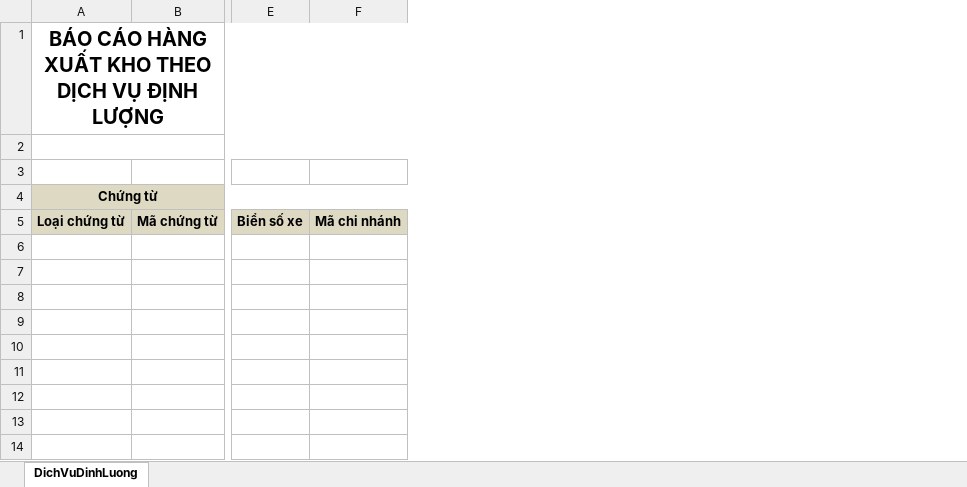
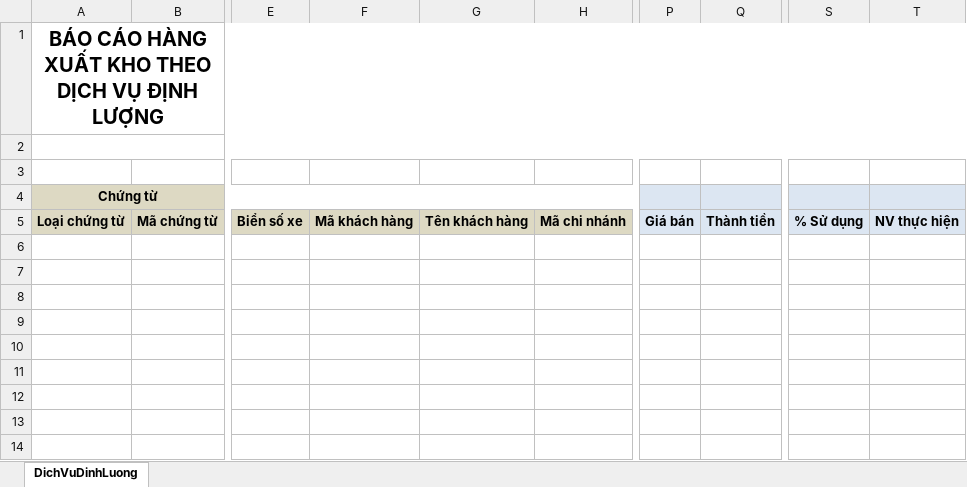
Before and after one commit to nhuongdt/KangJinDemo, an Excel workbook: banhang24/Template/ExportExcel/Report/BaoCaoKho/Teamplate_BaoCaoHangXuatKhoTheoDichVuDinhLuong.xlsx, sheet DichVuDinhLuong, drawn as a sheet; only a part is shown, gaps mark what is left out; values as stored, in another font and other column widths than the file's, no borders; the diff names each change by its address in the sheet, - before the commit and + after, or states it on an @@ line.

Commit message:
- add column {TenKhachHang}

```diff
--- a/banhang24/Template/ExportExcel/Report/BaoCaoKho/Teamplate_BaoCaoHangXuatKhoTheoDichVuDinhLuong.xlsx (sheet DichVuDinhLuong)
+++ b/banhang24/Template/ExportExcel/Report/BaoCaoKho/Teamplate_BaoCaoHangXuatKhoTheoDichVuDinhLuong.xlsx (sheet DichVuDinhLuong)
+column F, row 5: Mã khách hàng
+column G, row 5: Tên khách hàng
+column P, row 5: Giá bán
+column Q, row 5: Thành tiền
+column S, row 5: % Sử dụng
+column T, row 5: NV thực hiện
```
Also changed, not shown: formulas that keep their value, banhang24/Template/ExportExcel/Report/BaoCaoKho/Teamplate_BaoCaoTongHopHangNhapKho.xlsx, banhang24/Template/ExportExcel/Report/BaoCaoKho/Teamplate_BaoCaoTongHopHangXuatKho.xlsx, 29 other files.
